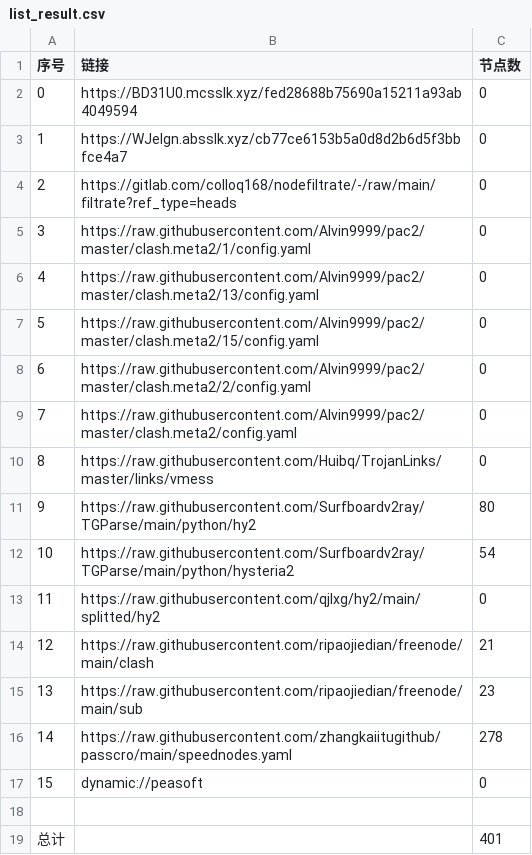
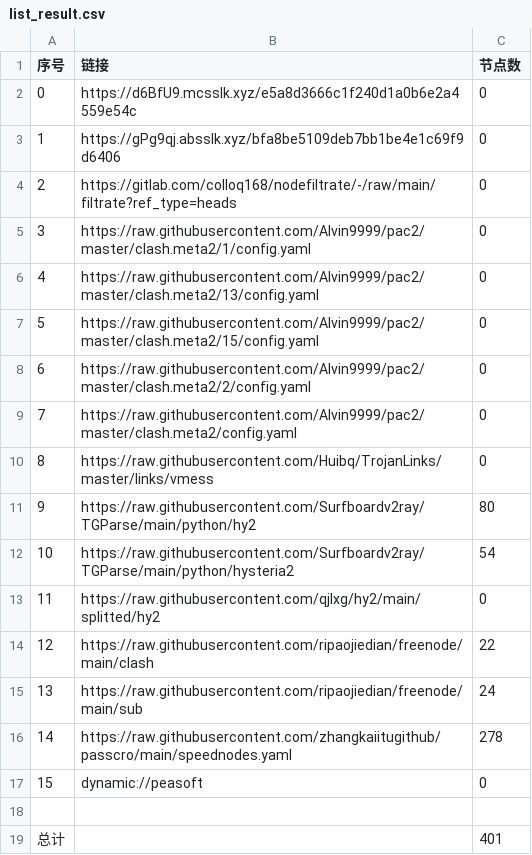
Before and after one commit to hicass-1102/AutoMergePublicNodes, a CSV file: list_result.csv, drawn as a sheet.

```diff
--- a/list_result.csv
+++ b/list_result.csv
@@ -1,4 +1,4 @@
 序号,链接,节点数
-0,https://BD31U0.mcsslk.xyz/fed28688b75690a15211a93ab4049594,0
-1,https://WJeIgn.absslk.xyz/cb77ce6153b5a0d8d2b6d5f3bbfce4a7,0
+0,https://d6BfU9.mcsslk.xyz/e5a8d3666c1f240d1a0b6e2a4559e54c,0
+1,https://gPg9qj.absslk.xyz/bfa8be5109deb7bb1be4e1c69f9d6406,0
 2,https://gitlab.com/colloq168/nodefiltrate/-/raw/main/filtrate?ref_type=heads,0
@@ -13,4 +13,4 @@
 11,https://raw.githubusercontent.com/qjlxg/hy2/main/splitted/hy2,0
-12,https://raw.githubusercontent.com/ripaojiedian/freenode/main/clash,21
-13,https://raw.githubusercontent.com/ripaojiedian/freenode/main/sub,23
+12,https://raw.githubusercontent.com/ripaojiedian/freenode/main/clash,22
+13,https://raw.githubusercontent.com/ripaojiedian/freenode/main/sub,24
 14,https://raw.githubusercontent.com/zhangkaiitugithub/passcro/main/speednodes.yaml,278
```
Also changed, not shown: 17 other files.
